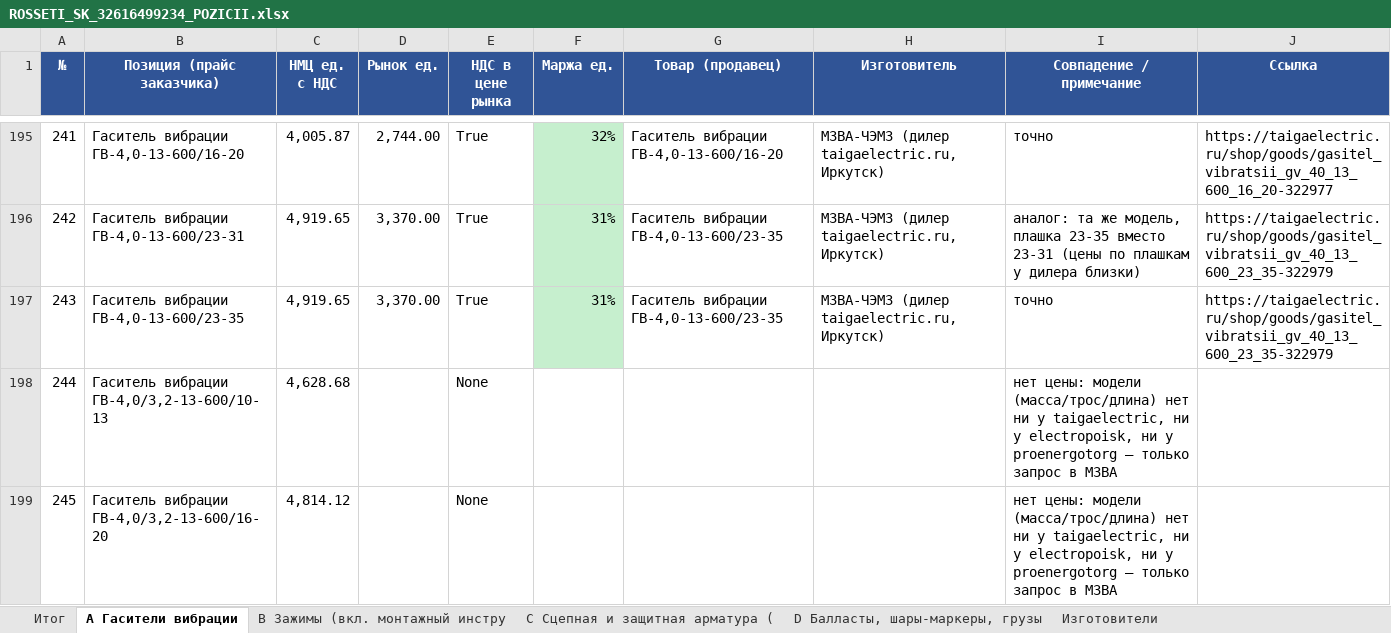
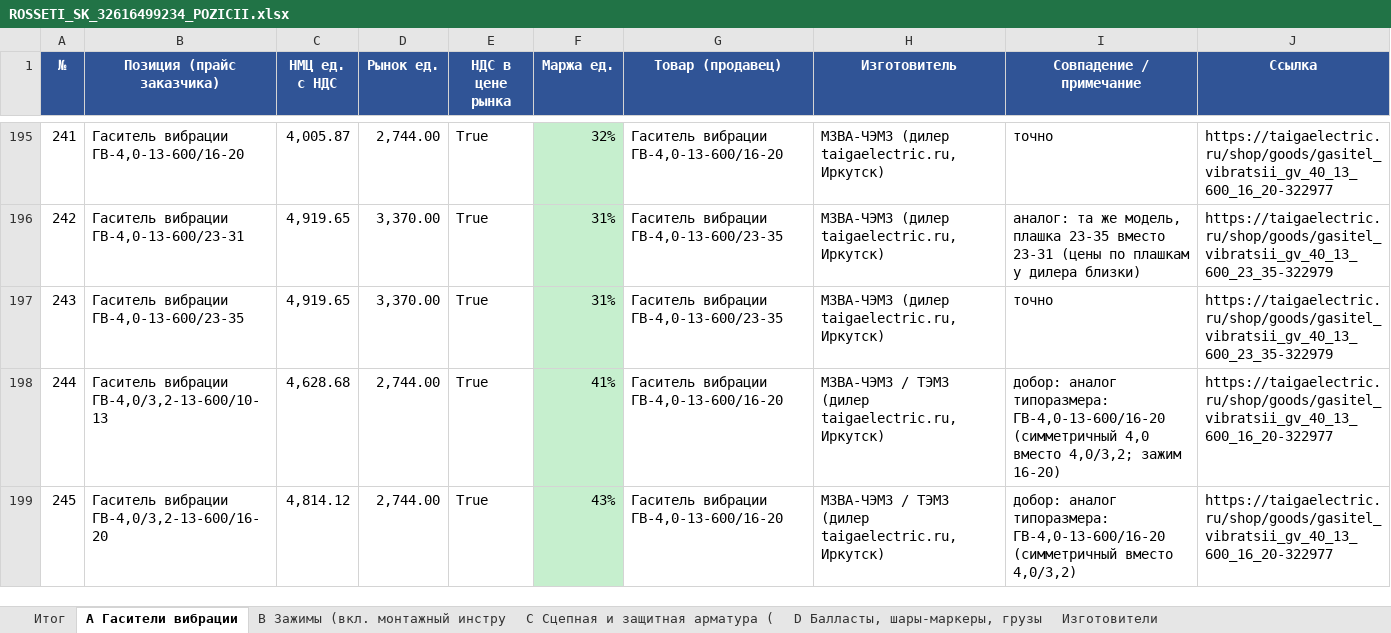
Before and after one commit to arorlov93/Tender-RUS-, an Excel workbook: ROSSETI_SK_32616499234_POZICII.xlsx, sheet A Гасители вибрации, drawn as a sheet; only a part is shown, gaps mark what is left out; values as stored, in another font and other column widths than the file's, no borders; the diff covers the shown part only; the diff names each change by its address in the sheet, - before the commit and + after, or states it on an @@ line.

```diff
--- a/ROSSETI_SK_32616499234_POZICII.xlsx (sheet A Гасители вибрации)
+++ b/ROSSETI_SK_32616499234_POZICII.xlsx (sheet A Гасители вибрации)
-D198:D199 (Рынок ед.): (empty)
+D198:D199 (Рынок ед.): 2,744.00
-E198:E199 (НДС в цене рынка): None
+E198:E199 (НДС в цене рынка): True
-F198 (Маржа ед.): (empty)
+F198 (Маржа ед.): 41%
-F198:F199 fill: none
+F198:F199 fill: #C6EFCE
-G198:G199 (Товар (продавец)): (empty)
+G198:G199 (Товар (продавец)): Гаситель вибрации ГВ-4,0-13-600/16-20
-H198:H199 (Изготовитель): (empty)
+H198:H199 (Изготовитель): МЗВА-ЧЭМЗ / ТЭМЗ (дилер taigaelectric.ru, Иркутск)
-I198 (Совпадение / примечание): нет цены: модели (масса/трос/длина) нет ни у taigaelectric, ни у electropoisk, ни у proenergotorg — только запрос в МЗВА
+I198 (Совпадение / примечание): добор: аналог типоразмера: ГВ-4,0-13-600/16-20 (симметричный 4,0 вместо 4,0/3,2; зажим 16-20)
-J198:J199 (Ссылка): (empty)
+J198:J199 (Ссылка): https://taigaelectric.ru/shop/goods/gasitel_vibratsii_gv_40_13_600_16_20-322977
-F199 (Маржа ед.): (empty)
+F199 (Маржа ед.): 43%
-I199 (Совпадение / примечание): нет цены: модели (масса/трос/длина) нет ни у taigaelectric, ни у electropoisk, ни у proenergotorg — только запрос в МЗВА
+I199 (Совпадение / примечание): добор: аналог типоразмера: ГВ-4,0-13-600/16-20 (симметричный вместо 4,0/3,2)
```
Also changed, not shown: 84 edited cells and cell formats elsewhere in this sheet, sheet B Зажимы (вкл. монтажный инстру, sheet C Сцепная и защитная арматура (, sheet D Балласты, шары-маркеры, грузы, sheet Итог, 2 other files.
